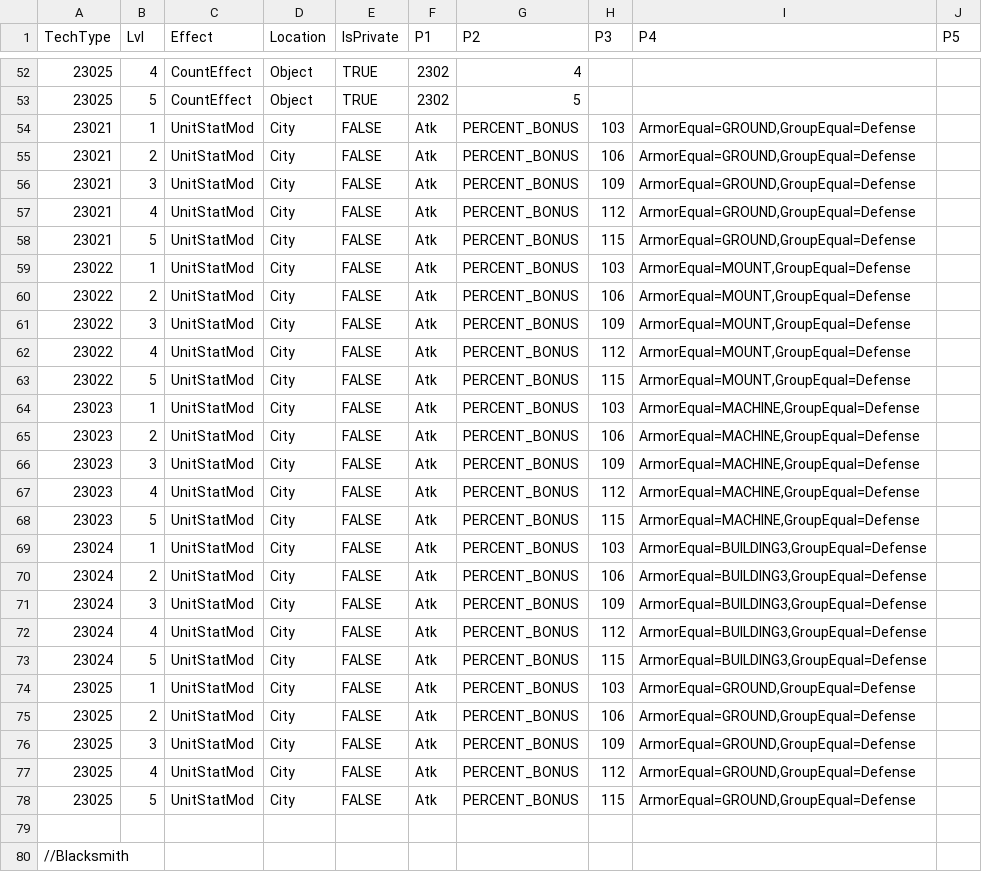
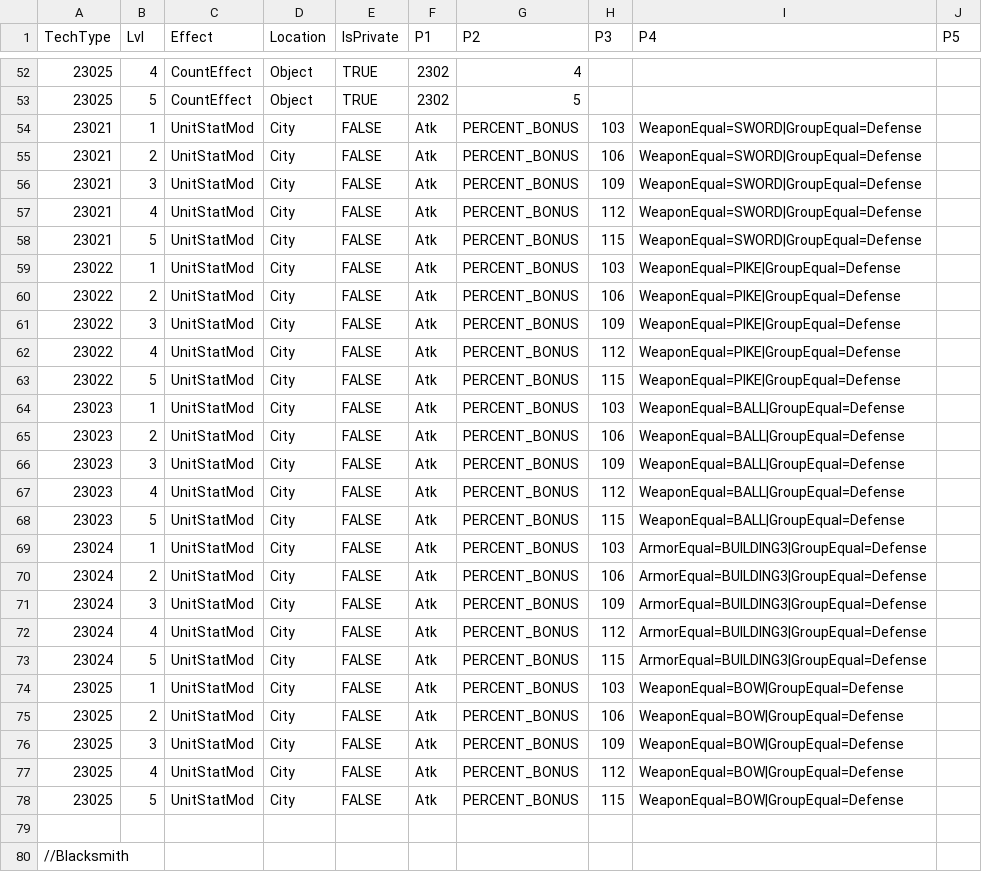
Before and after one commit to giulianob/tribalhero, a CSV file: conf/csv/technology_effects.csv, drawn as a sheet; only a part is shown, gaps mark what is left out; the diff covers the shown part only.

```diff
--- a/conf/csv/technology_effects.csv
+++ b/conf/csv/technology_effects.csv
@@ -53,27 +53,27 @@ TechType,Lvl,Effect,Location,IsPrivate,P1,P2,P3,P4,P5
 23025,5,CountEffect,Object,TRUE,2302,5,,,
-23021,1,UnitStatMod,City,FALSE,Atk,PERCENT_BONUS,103,"ArmorEqual=GROUND,GroupEqual=Defense",
-23021,2,UnitStatMod,City,FALSE,Atk,PERCENT_BONUS,106,"ArmorEqual=GROUND,GroupEqual=Defense",
-23021,3,UnitStatMod,City,FALSE,Atk,PERCENT_BONUS,109,"ArmorEqual=GROUND,GroupEqual=Defense",
-23021,4,UnitStatMod,City,FALSE,Atk,PERCENT_BONUS,112,"ArmorEqual=GROUND,GroupEqual=Defense",
-23021,5,UnitStatMod,City,FALSE,Atk,PERCENT_BONUS,115,"ArmorEqual=GROUND,GroupEqual=Defense",
-23022,1,UnitStatMod,City,FALSE,Atk,PERCENT_BONUS,103,"ArmorEqual=MOUNT,GroupEqual=Defense",
-23022,2,UnitStatMod,City,FALSE,Atk,PERCENT_BONUS,106,"ArmorEqual=MOUNT,GroupEqual=Defense",
-23022,3,UnitStatMod,City,FALSE,Atk,PERCENT_BONUS,109,"ArmorEqual=MOUNT,GroupEqual=Defense",
-23022,4,UnitStatMod,City,FALSE,Atk,PERCENT_BONUS,112,"ArmorEqual=MOUNT,GroupEqual=Defense",
-23022,5,UnitStatMod,City,FALSE,Atk,PERCENT_BONUS,115,"ArmorEqual=MOUNT,GroupEqual=Defense",
-23023,1,UnitStatMod,City,FALSE,Atk,PERCENT_BONUS,103,"ArmorEqual=MACHINE,GroupEqual=Defense",
-23023,2,UnitStatMod,City,FALSE,Atk,PERCENT_BONUS,106,"ArmorEqual=MACHINE,GroupEqual=Defense",
-23023,3,UnitStatMod,City,FALSE,Atk,PERCENT_BONUS,109,"ArmorEqual=MACHINE,GroupEqual=Defense",
-23023,4,UnitStatMod,City,FALSE,Atk,PERCENT_BONUS,112,"ArmorEqual=MACHINE,GroupEqual=Defense",
-23023,5,UnitStatMod,City,FALSE,Atk,PERCENT_BONUS,115,"ArmorEqual=MACHINE,GroupEqual=Defense",
-23024,1,UnitStatMod,City,FALSE,Atk,PERCENT_BONUS,103,"ArmorEqual=BUILDING3,GroupEqual=Defense",
-23024,2,UnitStatMod,City,FALSE,Atk,PERCENT_BONUS,106,"ArmorEqual=BUILDING3,GroupEqual=Defense",
-23024,3,UnitStatMod,City,FALSE,Atk,PERCENT_BONUS,109,"ArmorEqual=BUILDING3,GroupEqual=Defense",
-23024,4,UnitStatMod,City,FALSE,Atk,PERCENT_BONUS,112,"ArmorEqual=BUILDING3,GroupEqual=Defense",
-23024,5,UnitStatMod,City,FALSE,Atk,PERCENT_BONUS,115,"ArmorEqual=BUILDING3,GroupEqual=Defense",
-23025,1,UnitStatMod,City,FALSE,Atk,PERCENT_BONUS,103,"ArmorEqual=GROUND,GroupEqual=Defense",
-23025,2,UnitStatMod,City,FALSE,Atk,PERCENT_BONUS,106,"ArmorEqual=GROUND,GroupEqual=Defense",
-23025,3,UnitStatMod,City,FALSE,Atk,PERCENT_BONUS,109,"ArmorEqual=GROUND,GroupEqual=Defense",
-23025,4,UnitStatMod,City,FALSE,Atk,PERCENT_BONUS,112,"ArmorEqual=GROUND,GroupEqual=Defense",
-23025,5,UnitStatMod,City,FALSE,Atk,PERCENT_BONUS,115,"ArmorEqual=GROUND,GroupEqual=Defense",
+23021,1,UnitStatMod,City,FALSE,Atk,PERCENT_BONUS,103,WeaponEqual=SWORD|GroupEqual=Defense,
+23021,2,UnitStatMod,City,FALSE,Atk,PERCENT_BONUS,106,WeaponEqual=SWORD|GroupEqual=Defense,
+23021,3,UnitStatMod,City,FALSE,Atk,PERCENT_BONUS,109,WeaponEqual=SWORD|GroupEqual=Defense,
+23021,4,UnitStatMod,City,FALSE,Atk,PERCENT_BONUS,112,WeaponEqual=SWORD|GroupEqual=Defense,
+23021,5,UnitStatMod,City,FALSE,Atk,PERCENT_BONUS,115,WeaponEqual=SWORD|GroupEqual=Defense,
+23022,1,UnitStatMod,City,FALSE,Atk,PERCENT_BONUS,103,WeaponEqual=PIKE|GroupEqual=Defense,
+23022,2,UnitStatMod,City,FALSE,Atk,PERCENT_BONUS,106,WeaponEqual=PIKE|GroupEqual=Defense,
+23022,3,UnitStatMod,City,FALSE,Atk,PERCENT_BONUS,109,WeaponEqual=PIKE|GroupEqual=Defense,
+23022,4,UnitStatMod,City,FALSE,Atk,PERCENT_BONUS,112,WeaponEqual=PIKE|GroupEqual=Defense,
+23022,5,UnitStatMod,City,FALSE,Atk,PERCENT_BONUS,115,WeaponEqual=PIKE|GroupEqual=Defense,
+23023,1,UnitStatMod,City,FALSE,Atk,PERCENT_BONUS,103,WeaponEqual=BALL|GroupEqual=Defense,
+23023,2,UnitStatMod,City,FALSE,Atk,PERCENT_BONUS,106,WeaponEqual=BALL|GroupEqual=Defense,
+23023,3,UnitStatMod,City,FALSE,Atk,PERCENT_BONUS,109,WeaponEqual=BALL|GroupEqual=Defense,
+23023,4,UnitStatMod,City,FALSE,Atk,PERCENT_BONUS,112,WeaponEqual=BALL|GroupEqual=Defense,
+23023,5,UnitStatMod,City,FALSE,Atk,PERCENT_BONUS,115,WeaponEqual=BALL|GroupEqual=Defense,
+23024,1,UnitStatMod,City,FALSE,Atk,PERCENT_BONUS,103,ArmorEqual=BUILDING3|GroupEqual=Defense,
+23024,2,UnitStatMod,City,FALSE,Atk,PERCENT_BONUS,106,ArmorEqual=BUILDING3|GroupEqual=Defense,
+23024,3,UnitStatMod,City,FALSE,Atk,PERCENT_BONUS,109,ArmorEqual=BUILDING3|GroupEqual=Defense,
+23024,4,UnitStatMod,City,FALSE,Atk,PERCENT_BONUS,112,ArmorEqual=BUILDING3|GroupEqual=Defense,
+23024,5,UnitStatMod,City,FALSE,Atk,PERCENT_BONUS,115,ArmorEqual=BUILDING3|GroupEqual=Defense,
+23025,1,UnitStatMod,City,FALSE,Atk,PERCENT_BONUS,103,WeaponEqual=BOW|GroupEqual=Defense,
+23025,2,UnitStatMod,City,FALSE,Atk,PERCENT_BONUS,106,WeaponEqual=BOW|GroupEqual=Defense,
+23025,3,UnitStatMod,City,FALSE,Atk,PERCENT_BONUS,109,WeaponEqual=BOW|GroupEqual=Defense,
+23025,4,UnitStatMod,City,FALSE,Atk,PERCENT_BONUS,112,WeaponEqual=BOW|GroupEqual=Defense,
+23025,5,UnitStatMod,City,FALSE,Atk,PERCENT_BONUS,115,WeaponEqual=BOW|GroupEqual=Defense,
 ,,,,,,,,,
```
Also changed, not shown: 20 edited cells elsewhere in this file, conf/csv/lang.technologys.csv, conf/csv/technology.csv, 2 other files.
